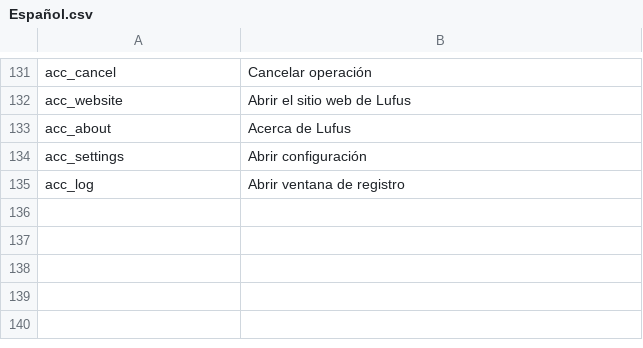
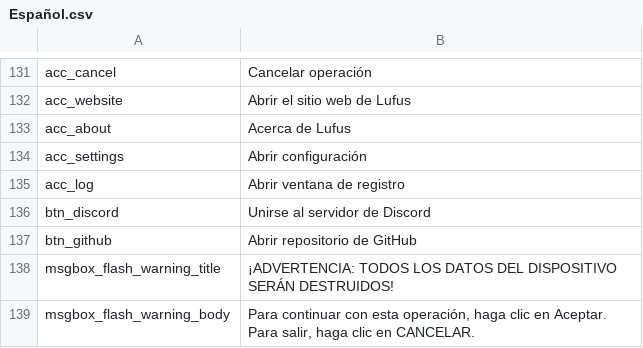
Before and after one commit to Radiump123/Lufus, a CSV file: src/lufus/gui/languages/Español.csv, drawn as a sheet; only a part is shown, gaps mark what is left out.

```diff
--- a/src/lufus/gui/languages/Español.csv
+++ b/src/lufus/gui/languages/Español.csv
@@ -140 +140,5 @@ acc_settings,Abrir configuración
 acc_log,Abrir ventana de registro
+btn_discord,Unirse al servidor de Discord
+btn_github,Abrir repositorio de GitHub
+msgbox_flash_warning_title,¡ADVERTENCIA: TODOS LOS DATOS DEL DISPOSITIVO SERÁN DESTRUIDOS!
+msgbox_flash_warning_body,"Para continuar con esta operación, haga clic en Aceptar. Para salir, haga clic en CANCELAR."
```
Also changed, not shown: src/lufus/gui/languages/Français.csv, src/lufus/gui/languages/Русский.csv, 9 other files.
